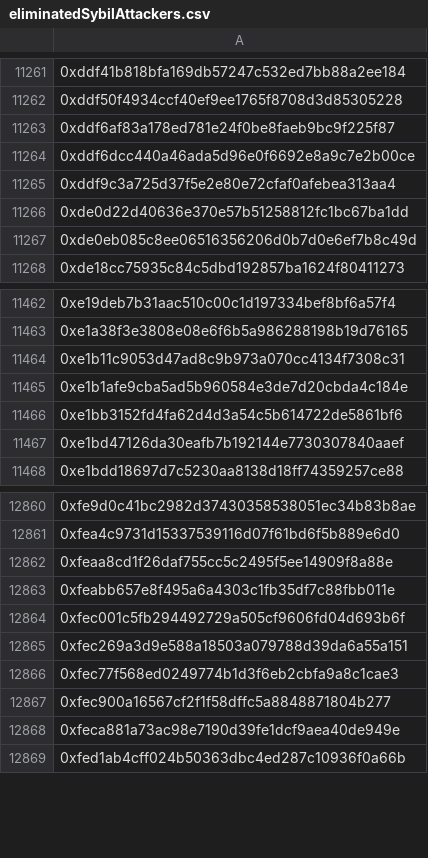
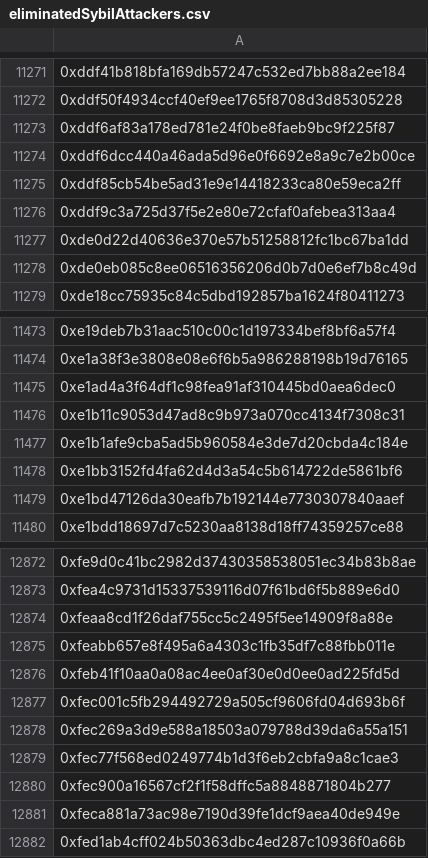
Before and after one commit to hop-protocol/hop-airdrop, a CSV file: src/data/eliminatedSybilAttackers.csv, drawn as a sheet; only a part is shown, gaps mark what is left out; the diff covers the shown part only; the diff names each change by its address in the sheet, - before the commit and + after, or states it on an @@ line.

```diff
--- a/src/data/eliminatedSybilAttackers.csv
+++ b/src/data/eliminatedSybilAttackers.csv
+row 11275: 0xddf85cb54be5ad31e9e14418233ca80e59eca2ff
+row 11475: 0xe1ad4a3f64df1c98fea91af310445bd0aea6dec0
+row 12876: 0xfeb41f10aa0a08ac4ee0af30e0d0ee0ad225fd5d
```
Also changed, not shown: 10 added rows elsewhere in this file, 4 other files.
